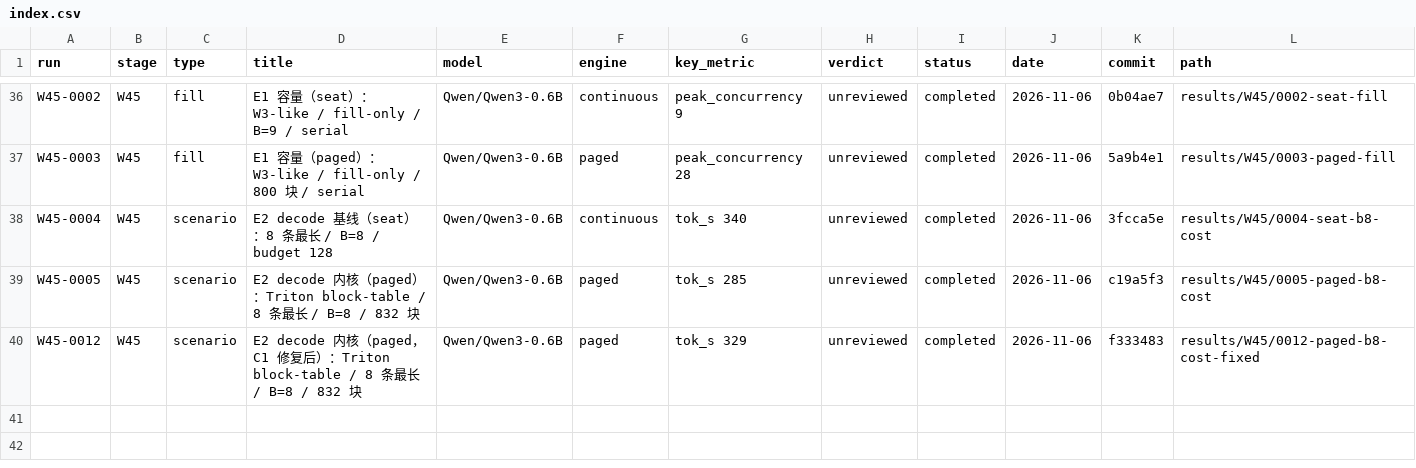
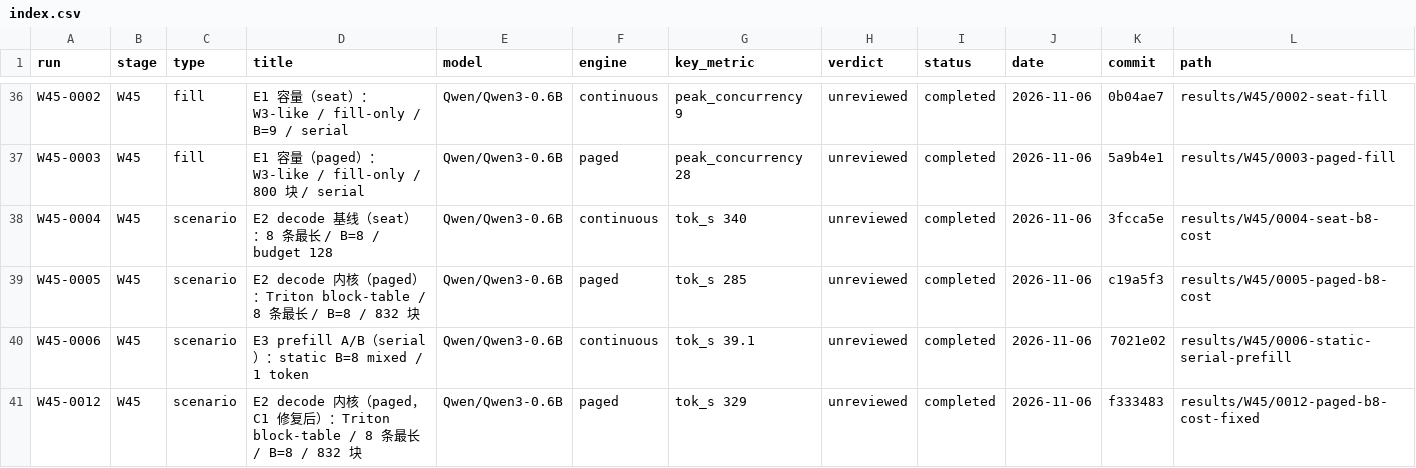
Before and after one commit to RAIN-LOJK/llm-serving, a CSV file: results/index.csv, drawn as a sheet; only a part is shown, gaps mark what is left out.

Commit message:
results(W4.5): W45-0006 serial prefill baseline

```diff
--- a/results/index.csv
+++ b/results/index.csv
@@ -39,2 +39,3 @@ W45-0004,W45,scenario,E2 decode 基线（seat）：8 条最长 / B=8 / budget 12
 W45-0005,W45,scenario,E2 decode 内核（paged）：Triton block-table / 8 条最长 / B=8 / 832 块,Qwen/Qwen3-0.6B,paged,tok_s 285,unreviewed,completed,2026-11-06,c19a5f3,results/W45/0005-paged-b8-cost
+W45-0006,W45,scenario,E3 prefill A/B（serial）：static B=8 mixed / 1 token,Qwen/Qwen3-0.6B,continuous,tok_s 39.1,unreviewed,completed,2026-11-06,7021e02,results/W45/0006-static-serial-prefill
 W45-0012,W45,scenario,E2 decode 内核（paged，C1 修复后）：Triton block-table / 8 条最长 / B=8 / 832 块,Qwen/Qwen3-0.6B,paged,tok_s 329,unreviewed,completed,2026-11-06,f333483,results/W45/0012-paged-b8-cost-fixed
```
Also changed, not shown: 10 other files.
